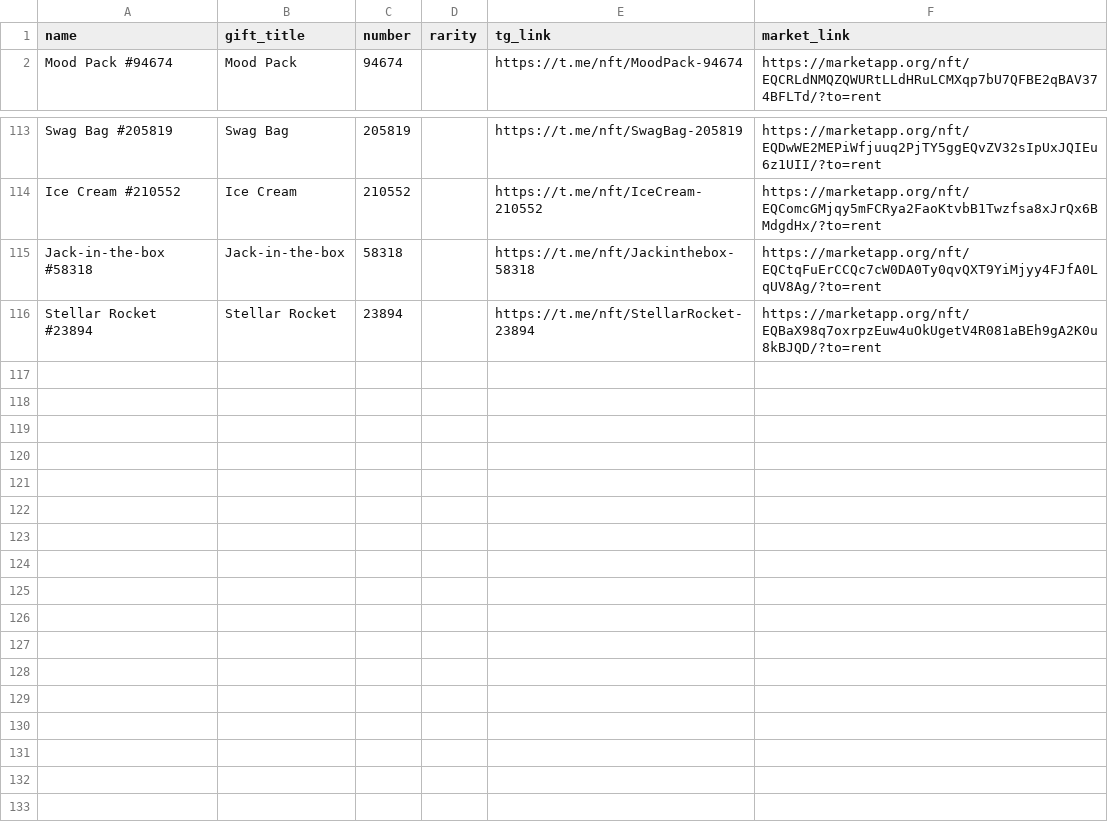
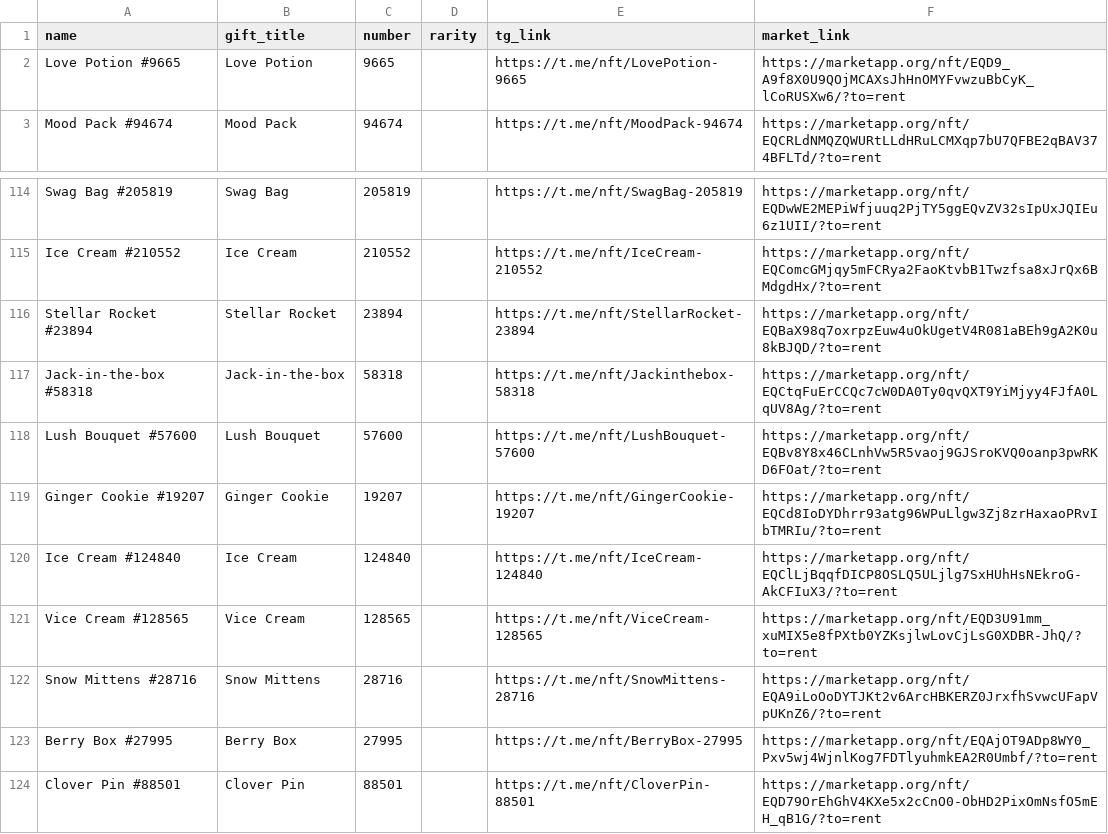
Before and after one commit to Zanjania0/duck-store, a CSV file: discounts.csv, drawn as a sheet; only a part is shown, gaps mark what is left out; the diff covers the shown part only.

Commit message:
Auto-update deals & gifts catalog [skip ci]

```diff
--- a/discounts.csv
+++ b/discounts.csv
@@ -1,2 +1,3 @@
 name,gift_title,number,rarity,tg_link,market_link
+Love Potion #9665,Love Potion,9665,,https://t.me/nft/LovePotion-9665,https://marketapp.org/nft/EQD9_A9f8X0U9QOjMCAXsJhHnOMYFvwzuBbCyK_lCoRUSXw6/?to=rent
 Mood Pack #94674,Mood Pack,94674,,https://t.me/nft/MoodPack-94674,https://marketapp.org/nft/EQCRLdNMQZQWURtLLdHRuLCMXqp7bU7QFBE2qBAV374BFLTd/?to=rent
@@ -114,3 +115,10 @@ Swag Bag #205819,Swag Bag,205819,,https://t.me/nft/SwagBag-205819,https://market
 Ice Cream #210552,Ice Cream,210552,,https://t.me/nft/IceCream-210552,https://marketapp.org/nft/EQComcGMjqy5mFCRya2FaoKtvbB1Twzfsa8xJrQx6BMdgdHx/?to=rent
+Stellar Rocket #23894,Stellar Rocket,23894,,https://t.me/nft/StellarRocket-23894,https://marketapp.org/nft/EQBaX98q7oxrpzEuw4uOkUgetV4R081aBEh9gA2K0u8kBJQD/?to=rent
 Jack-in-the-box #58318,Jack-in-the-box,58318,,https://t.me/nft/Jackinthebox-58318,https://marketapp.org/nft/EQCtqFuErCCQc7cW0DA0Ty0qvQXT9YiMjyy4FJfA0LqUV8Ag/?to=rent
-Stellar Rocket #23894,Stellar Rocket,23894,,https://t.me/nft/StellarRocket-23894,https://marketapp.org/nft/EQBaX98q7oxrpzEuw4uOkUgetV4R081aBEh9gA2K0u8kBJQD/?to=rent
+Lush Bouquet #57600,Lush Bouquet,57600,,https://t.me/nft/LushBouquet-57600,https://marketapp.org/nft/EQBv8Y8x46CLnhVw5R5vaoj9GJSroKVQ0oanp3pwRKD6FOat/?to=rent
+Ginger Cookie #19207,Ginger Cookie,19207,,https://t.me/nft/GingerCookie-19207,https://marketapp.org/nft/EQCd8IoDYDhrr93atg96WPuLlgw3Zj8zrHaxaoPRvIbTMRIu/?to=rent
+Ice Cream #124840,Ice Cream,124840,,https://t.me/nft/IceCream-124840,https://marketapp.org/nft/EQClLjBqqfDICP8OSLQ5ULjlg7SxHUhHsNEkroG-AkCFIuX3/?to=rent
+Vice Cream #128565,Vice Cream,128565,,https://t.me/nft/ViceCream-128565,https://marketapp.org/nft/EQD3U91mm_xuMIX5e8fPXtb0YZKsjlwLovCjLsG0XDBR-JhQ/?to=rent
+Snow Mittens #28716,Snow Mittens,28716,,https://t.me/nft/SnowMittens-28716,https://marketapp.org/nft/EQA9iLoOoDYTJKt2v6ArcHBKERZ0JrxfhSvwcUFapVpUKnZ6/?to=rent
+Berry Box #27995,Berry Box,27995,,https://t.me/nft/BerryBox-27995,https://marketapp.org/nft/EQAjOT9ADp8WY0_Pxv5wj4WjnlKog7FDTlyuhmkEA2R0Umbf/?to=rent
+Clover Pin #88501,Clover Pin,88501,,https://t.me/nft/CloverPin-88501,https://marketapp.org/nft/EQD79OrEhGhV4KXe5x2cCnO0-ObHD2PixOmNsfO5mEH_qB1G/?to=rent
```
Also changed, not shown: 20 moved rows elsewhere in this file, 2 other files.
